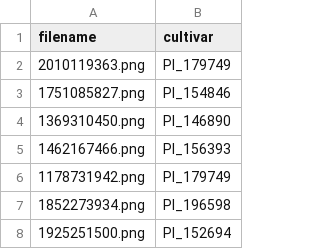
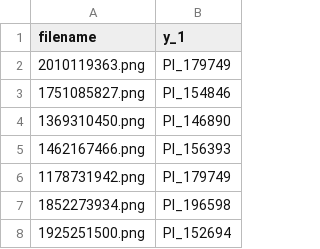
Before and after one commit to ashen007/DeepLearning-goes-deep, a CSV file: notebooks/sorghum/submission/1/submission_1.csv, drawn as a sheet; only a part is shown.

Commit message:
ensemble submission - 1 - 0.151

```diff
--- a/notebooks/sorghum/submission/1/submission_1.csv
+++ b/notebooks/sorghum/submission/1/submission_1.csv
@@ -1,2 +1,2 @@
-filename,cultivar
+filename,y_1
 2010119363.png,PI_179749
```
Also changed, not shown: notebooks/sorghum/submission/2/submission_2.csv, notebooks/sorghum/submission/3/submission_3-main.csv, 4 other files.
